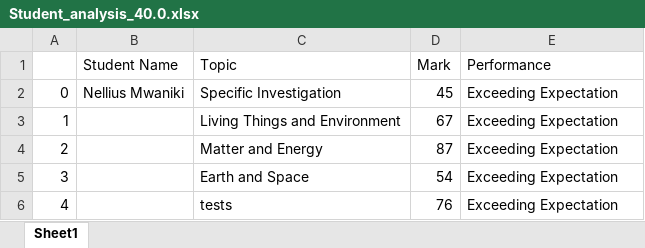
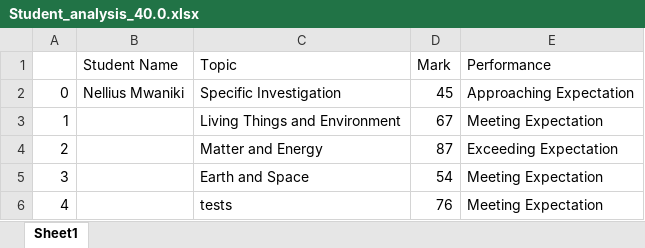
Before and after one commit to rollingsmajiwa/python_end_module, an Excel workbook: Student_analysis_40.0.xlsx, sheet Sheet1, drawn as a sheet; values as stored, in another font and other column widths than the file's, no borders; the diff names each change by its address in the sheet, - before the commit and + after, or states it on an @@ line.

```diff
--- a/Student_analysis_40.0.xlsx (sheet Sheet1)
+++ b/Student_analysis_40.0.xlsx (sheet Sheet1)
-E2 (Performance): Exceeding Expectation
+E2 (Performance): Approaching Expectation
-E3 (Performance): Exceeding Expectation
+E3 (Performance): Meeting Expectation
-E5:E6 (Performance): Exceeding Expectation
+E5:E6 (Performance): Meeting Expectation
```
Also changed, not shown: Student_analysis_35.0.xlsx, 2 other files.
